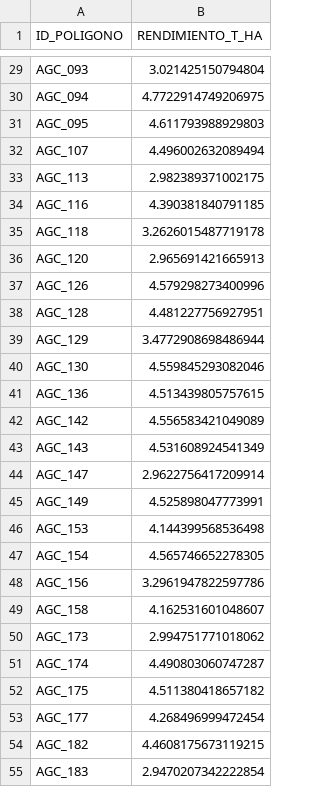
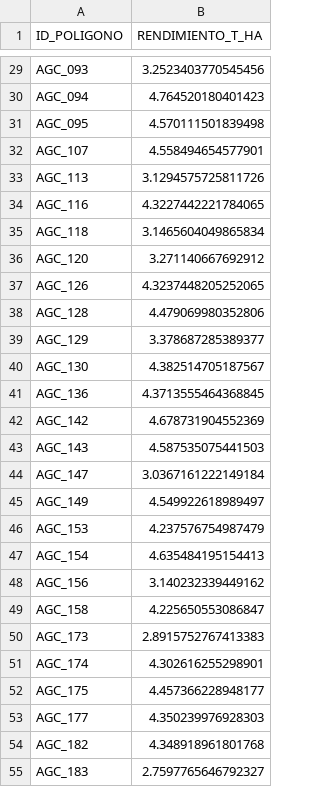
Before and after one commit to Andrea-HH/todoseboso, a CSV file: site/explorador/data/predictions.csv, drawn as a sheet; only a part is shown, gaps mark what is left out; the diff covers the shown part only; the diff names each change by its address in the sheet, - before the commit and + after, or states it on an @@ line.

```diff
--- a/site/explorador/data/predictions.csv
+++ b/site/explorador/data/predictions.csv
-B29 (RENDIMIENTO_T_HA): 3.021425150794804
+B29 (RENDIMIENTO_T_HA): 3.2523403770545456
-B30 (RENDIMIENTO_T_HA): 4.7722914749206975
+B30 (RENDIMIENTO_T_HA): 4.764520180401423
-B31 (RENDIMIENTO_T_HA): 4.611793988929803
+B31 (RENDIMIENTO_T_HA): 4.570111501839498
-B32 (RENDIMIENTO_T_HA): 4.496002632089494
+B32 (RENDIMIENTO_T_HA): 4.558494654577901
-B33 (RENDIMIENTO_T_HA): 2.982389371002175
+B33 (RENDIMIENTO_T_HA): 3.1294575725811726
-B34 (RENDIMIENTO_T_HA): 4.390381840791185
+B34 (RENDIMIENTO_T_HA): 4.3227442221784065
-B35 (RENDIMIENTO_T_HA): 3.2626015487719178
+B35 (RENDIMIENTO_T_HA): 3.1465604049865834
-B36 (RENDIMIENTO_T_HA): 2.965691421665913
+B36 (RENDIMIENTO_T_HA): 3.271140667692912
-B37 (RENDIMIENTO_T_HA): 4.579298273400996
+B37 (RENDIMIENTO_T_HA): 4.3237448205252065
-B38 (RENDIMIENTO_T_HA): 4.481227756927951
+B38 (RENDIMIENTO_T_HA): 4.479069980352806
-B39 (RENDIMIENTO_T_HA): 3.4772908698486944
+B39 (RENDIMIENTO_T_HA): 3.378687285389377
-B40 (RENDIMIENTO_T_HA): 4.559845293082046
+B40 (RENDIMIENTO_T_HA): 4.382514705187567
-B41 (RENDIMIENTO_T_HA): 4.513439805757615
+B41 (RENDIMIENTO_T_HA): 4.3713555464368845
-B42 (RENDIMIENTO_T_HA): 4.556583421049089
+B42 (RENDIMIENTO_T_HA): 4.678731904552369
-B43 (RENDIMIENTO_T_HA): 4.531608924541349
+B43 (RENDIMIENTO_T_HA): 4.587535075441503
-B44 (RENDIMIENTO_T_HA): 2.9622756417209914
+B44 (RENDIMIENTO_T_HA): 3.0367161222149184
-B45 (RENDIMIENTO_T_HA): 4.525898047773991
+B45 (RENDIMIENTO_T_HA): 4.549922618989497
-B46 (RENDIMIENTO_T_HA): 4.144399568536498
+B46 (RENDIMIENTO_T_HA): 4.237576754987479
-B47 (RENDIMIENTO_T_HA): 4.565746652278305
+B47 (RENDIMIENTO_T_HA): 4.635484195154413
-B48 (RENDIMIENTO_T_HA): 3.2961947822597786
+B48 (RENDIMIENTO_T_HA): 3.140232339449162
-B49 (RENDIMIENTO_T_HA): 4.162531601048607
+B49 (RENDIMIENTO_T_HA): 4.225650553086847
-B50 (RENDIMIENTO_T_HA): 2.994751771018062
+B50 (RENDIMIENTO_T_HA): 2.8915752767413383
-B51 (RENDIMIENTO_T_HA): 4.490803060747287
+B51 (RENDIMIENTO_T_HA): 4.302616255298901
-B52 (RENDIMIENTO_T_HA): 4.511380418657182
+B52 (RENDIMIENTO_T_HA): 4.457366228948177
-B53 (RENDIMIENTO_T_HA): 4.268496999472454
+B53 (RENDIMIENTO_T_HA): 4.350239976928303
-B54 (RENDIMIENTO_T_HA): 4.4608175673119215
+B54 (RENDIMIENTO_T_HA): 4.348918961801768
-B55 (RENDIMIENTO_T_HA): 2.9470207342222854
+B55 (RENDIMIENTO_T_HA): 2.7597765646792327
```
Also changed, not shown: 32 edited cells elsewhere in this file, 3 other files.
